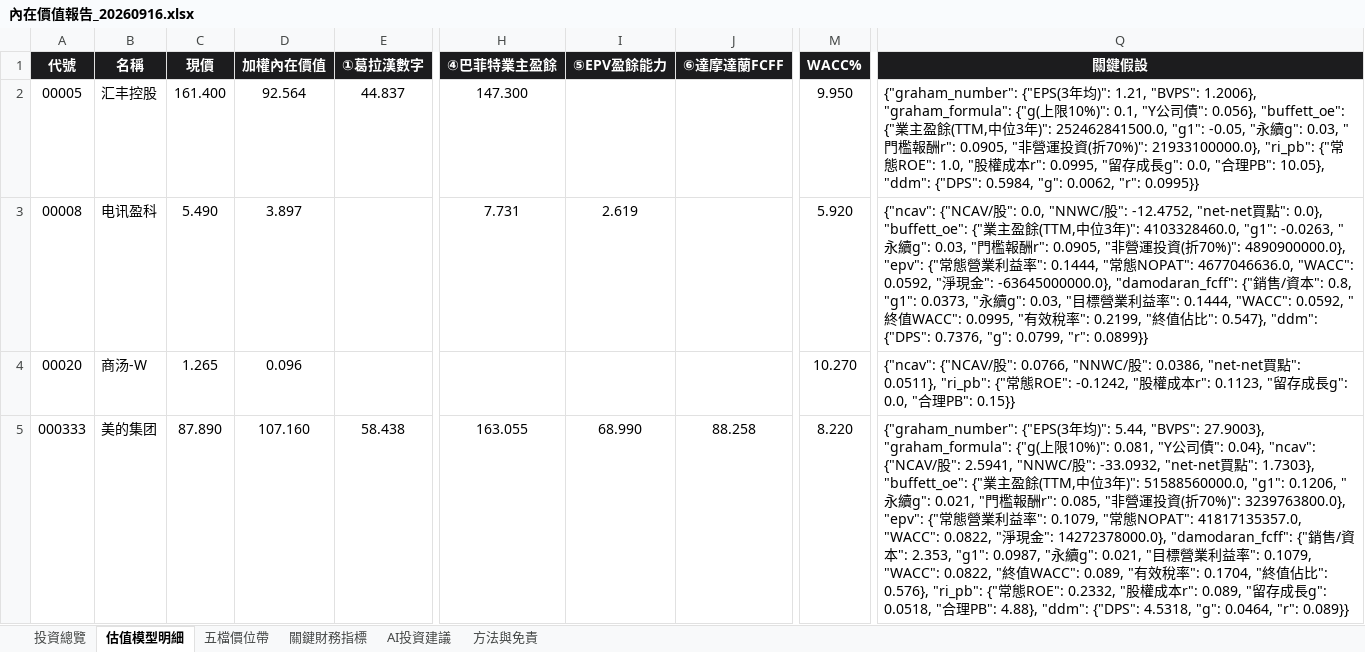
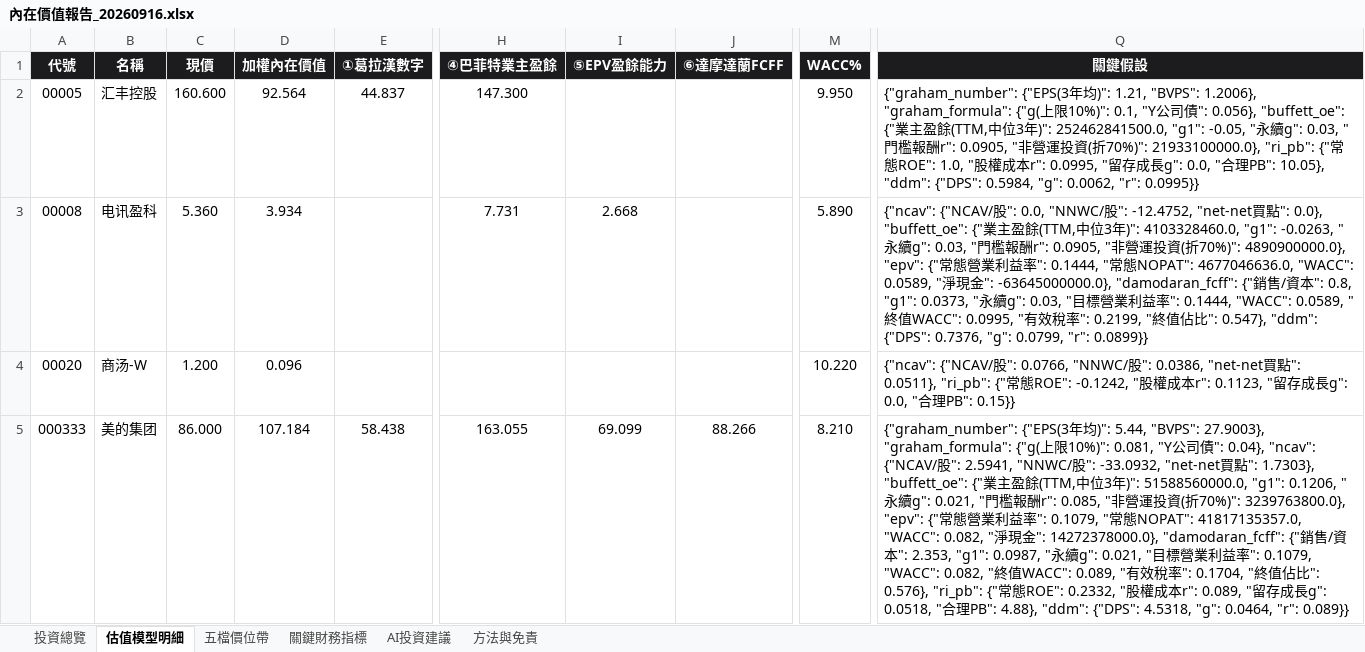
Before and after one commit to wbensonw/AI_stock_intrinsic_value, an Excel workbook: docs/reports/內在價值報告_20260916.xlsx, sheet 估值模型明細, drawn as a sheet; only a part is shown, gaps mark what is left out; values as stored, in another font and other column widths than the file's, no borders; the diff covers the shown part only; the diff names each change by its address in the sheet, - before the commit and + after, or states it on an @@ line.

```diff
--- a/docs/reports/內在價值報告_20260916.xlsx (sheet 估值模型明細)
+++ b/docs/reports/內在價值報告_20260916.xlsx (sheet 估值模型明細)
-C2 (現價): 161.400
+C2 (現價): 160.600
-C3 (現價): 5.490
+C3 (現價): 5.360
-D3 (加權內在價值): 3.897
+D3 (加權內在價值): 3.934
-I3 (⑤EPV盈餘能力): 2.619
+I3 (⑤EPV盈餘能力): 2.668
-M3 (WACC%): 5.920
+M3 (WACC%): 5.890
-Q3 (關鍵假設): …4677046636.0, "WACC": 0.0592, "淨現金": -63645000000.0}, "damodaran_fcff": {"銷售/資本": 0.8, "g1": 0.0373, "永續g": 0.03, "目標營業利益率": 0.1444, "WACC": 0.0592, "終…
+Q3 (關鍵假設): …4677046636.0, "WACC": 0.0589, "淨現金": -63645000000.0}, "damodaran_fcff": {"銷售/資本": 0.8, "g1": 0.0373, "永續g": 0.03, "目標營業利益率": 0.1444, "WACC": 0.0589, "終…
-C4 (現價): 1.265
+C4 (現價): 1.200
-M4 (WACC%): 10.270
+M4 (WACC%): 10.220
-C5 (現價): 87.890
+C5 (現價): 86.000
-D5 (加權內在價值): 107.160
+D5 (加權內在價值): 107.184
-I5 (⑤EPV盈餘能力): 68.990
+I5 (⑤EPV盈餘能力): 69.099
-J5 (⑥達摩達蘭FCFF): 88.258
+J5 (⑥達摩達蘭FCFF): 88.266
-M5 (WACC%): 8.220
+M5 (WACC%): 8.210
-Q5 (關鍵假設): …41817135357.0, "WACC": 0.0822, "淨現金": 14272378000.0}, "damodaran_fcff": {"銷售/資本": 2.353, "g1": 0.0987, "永續g": 0.021, "目標營業利益率": 0.1079, "WACC": 0.0822, "終…
+Q5 (關鍵假設): …41817135357.0, "WACC": 0.082, "淨現金": 14272378000.0}, "damodaran_fcff": {"銷售/資本": 2.353, "g1": 0.0987, "永續g": 0.021, "目標營業利益率": 0.1079, "WACC": 0.082, "終…
```
Also changed, not shown: 167 edited cells elsewhere in this sheet, sheet 投資總覽, sheet 五檔價位帶, sheet AI投資建議, sheet 關鍵財務指標.
